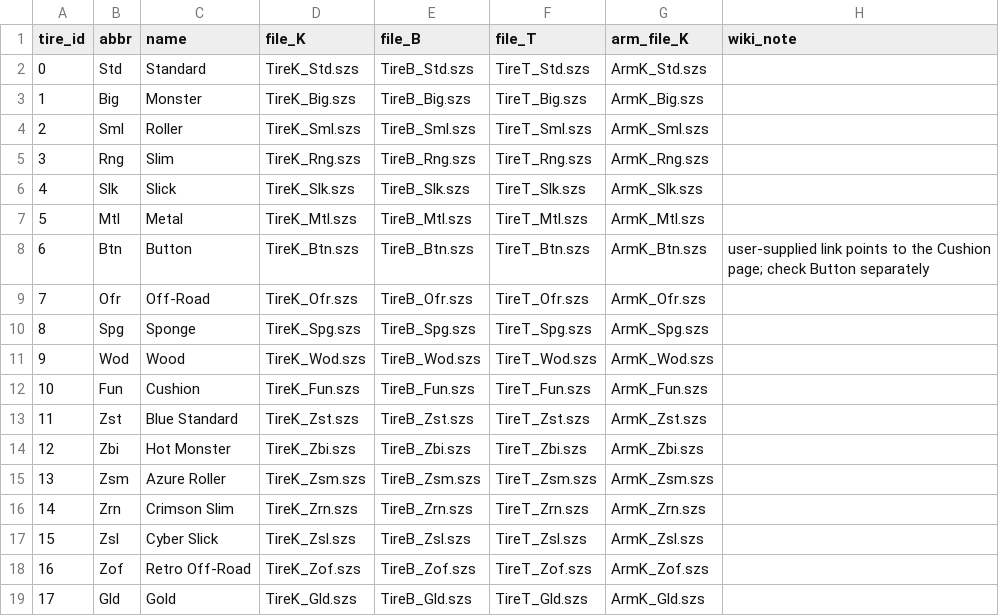
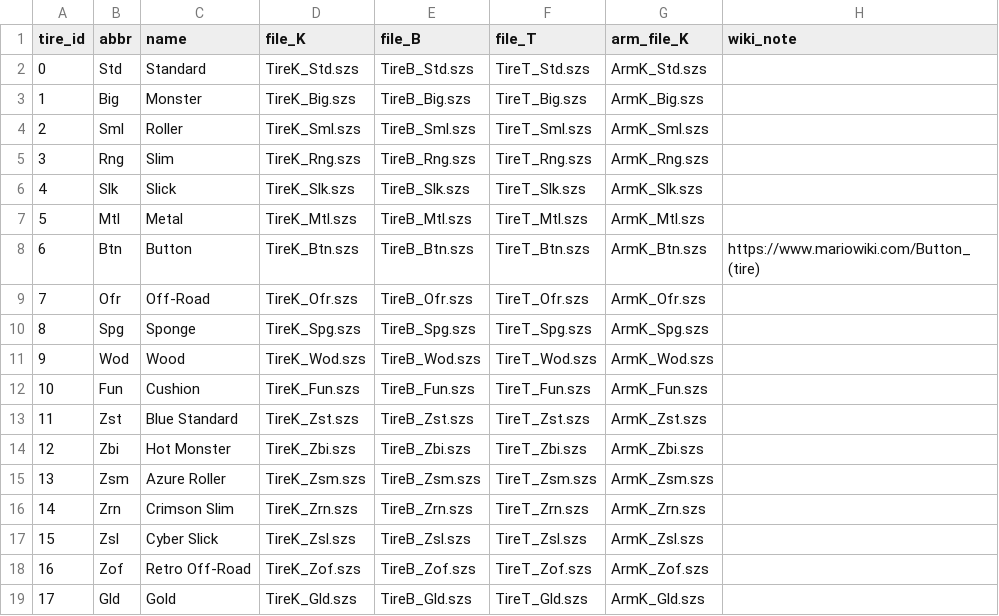
Before and after one commit to popdoo323-pop/MKioskDecomp, a CSV file: symbols/tire_ids.csv, drawn as a sheet.

Commit message:
Fix Button tire wiki link

```diff
--- a/symbols/tire_ids.csv
+++ b/symbols/tire_ids.csv
@@ -7,3 +7,3 @@ tire_id,abbr,name,file_K,file_B,file_T,arm_file_K,wiki_note
 5,Mtl,Metal,TireK_Mtl.szs,TireB_Mtl.szs,TireT_Mtl.szs,ArmK_Mtl.szs,
-6,Btn,Button,TireK_Btn.szs,TireB_Btn.szs,TireT_Btn.szs,ArmK_Btn.szs,user-supplied link points to the Cushion page; check Button separately
+6,Btn,Button,TireK_Btn.szs,TireB_Btn.szs,TireT_Btn.szs,ArmK_Btn.szs,https://www.mariowiki.com/Button_(tire)
 7,Ofr,Off-Road,TireK_Ofr.szs,TireB_Ofr.szs,TireT_Ofr.szs,ArmK_Ofr.szs,
```
Also changed, not shown: 1 other file.
